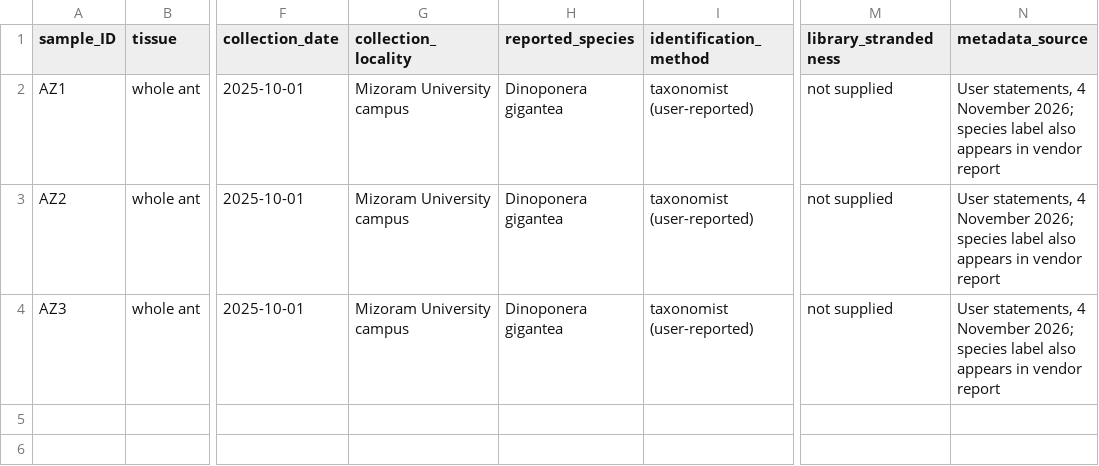
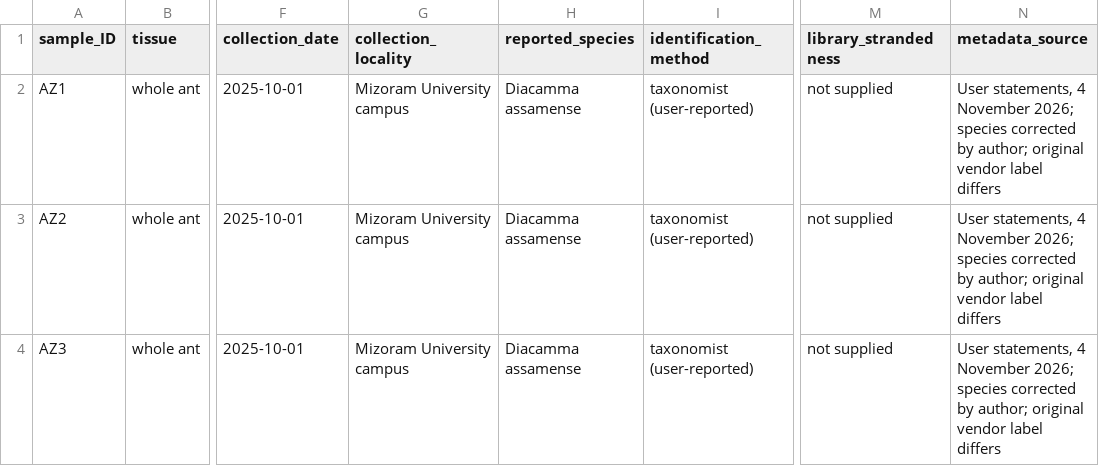
Before and after one commit to Angsumi/Shruti_RNAseq_DeNovo, a TSV file: analysis/publication/sample_metadata.tsv, drawn as a sheet; only a part is shown, gaps mark what is left out; the diff names each change by its address in the sheet, - before the commit and + after, or states it on an @@ line.

Commit message:
Correct study species to Diacamma assamense

```diff
--- a/analysis/publication/sample_metadata.tsv
+++ b/analysis/publication/sample_metadata.tsv
-H2:H4 (reported_species): Dinoponera gigantea
+H2:H4 (reported_species): Diacamma assamense
-N2:N4 (metadata_source): …2026; species label also appears in vendor report
+N2:N4 (metadata_source): …2026; species corrected by author; original vendor label differs
```
Also changed, not shown: 7 other files.
